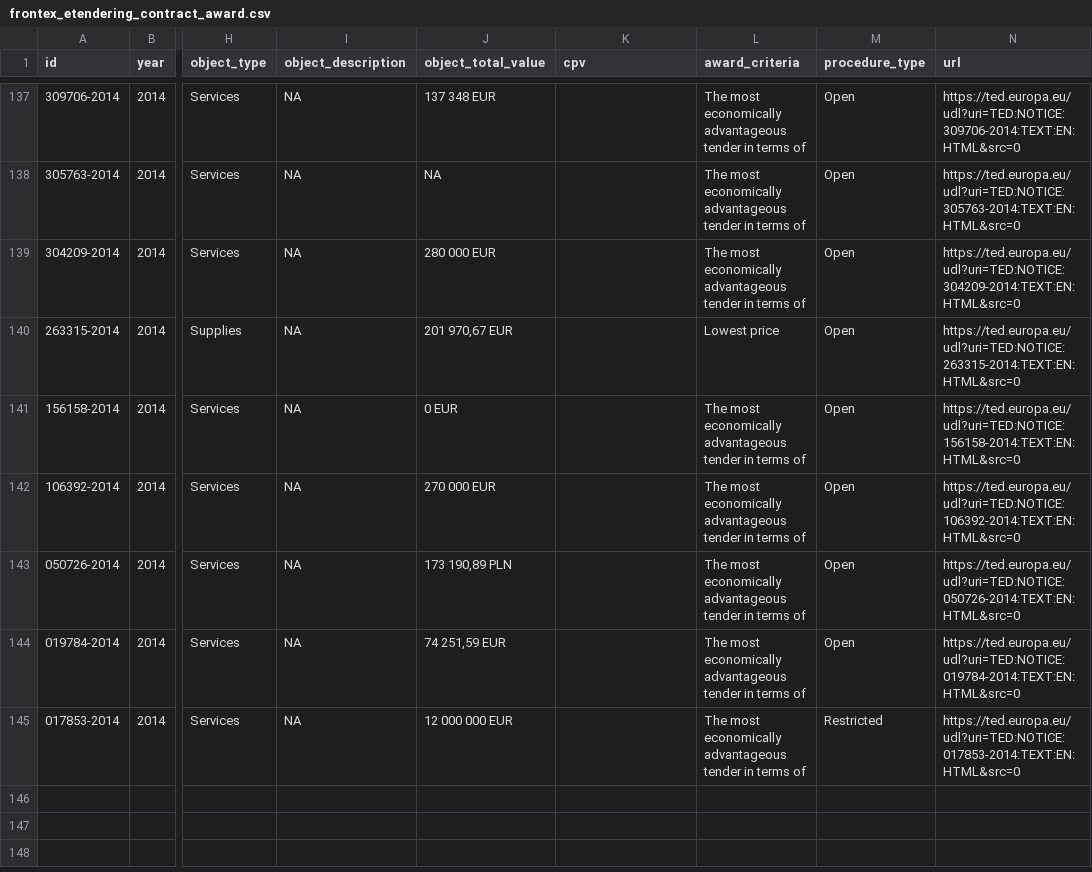
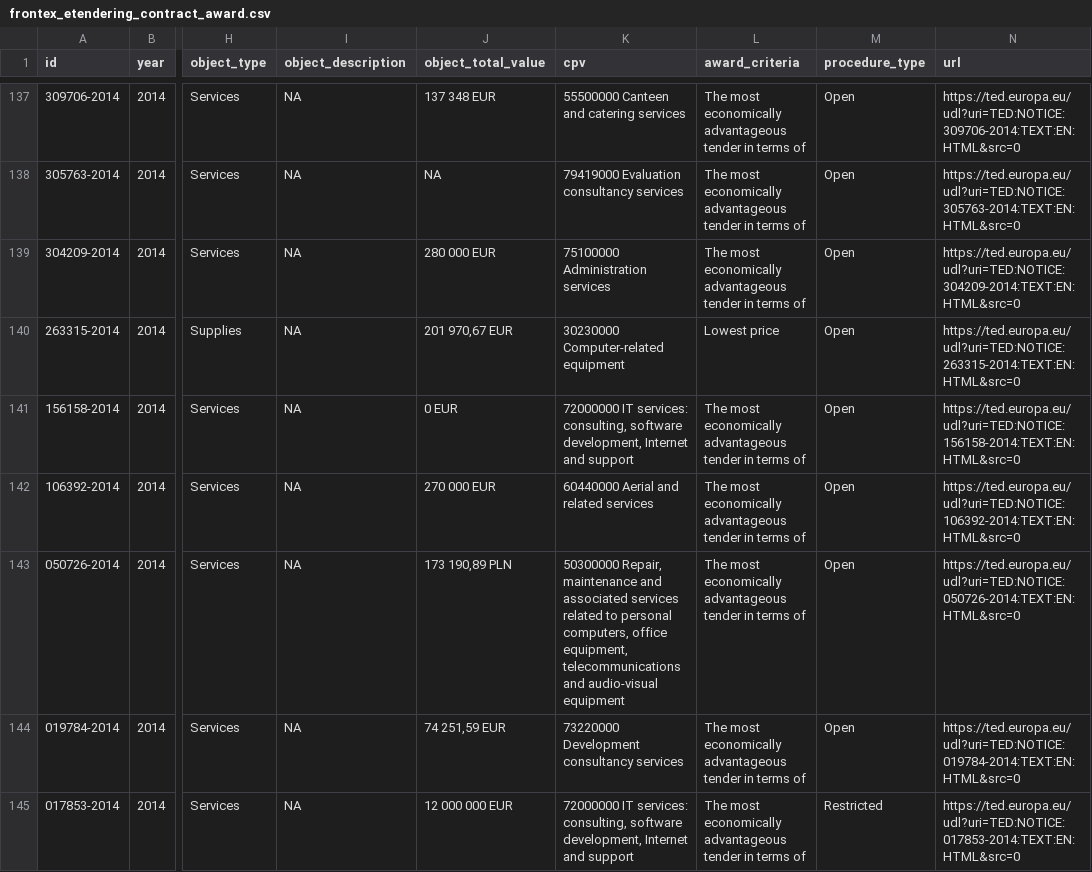
Before and after one commit to anavaldi/eulisa-frontex-contracts, a CSV file: data/frontex_etendering_contract_award.csv, drawn as a sheet; only a part is shown, gaps mark what is left out; the diff covers the shown part only; the diff names each change by its address in the sheet, - before the commit and + after, or states it on an @@ line.

```diff
--- a/data/frontex_etendering_contract_award.csv
+++ b/data/frontex_etendering_contract_award.csv
-K137 (cpv): (empty)
+K137 (cpv): 55500000 Canteen and catering services
-K138 (cpv): (empty)
+K138 (cpv): 79419000 Evaluation consultancy services
-K139 (cpv): (empty)
+K139 (cpv): 75100000 Administration services
-K140 (cpv): (empty)
+K140 (cpv): 30230000 Computer-related equipment
-K141 (cpv): (empty)
+K141 (cpv): 72000000 IT services: consulting, software development, Internet and support
-K142 (cpv): (empty)
+K142 (cpv): 60440000 Aerial and related services
-K143 (cpv): (empty)
+K143 (cpv): 50300000 Repair, maintenance and associated services related to personal computers, office equipment, telecommunications and audio-visual equipment
-K144 (cpv): (empty)
+K144 (cpv): 73220000 Development consultancy services
-K145 (cpv): (empty)
+K145 (cpv): 72000000 IT services: consulting, software development, Internet and support
```
Also changed, not shown: 27 edited cells elsewhere in this file, data/eulisa_etendering_contract_award.csv, data/eulisa_etendering_contract_awards.csv, 4 other files.
